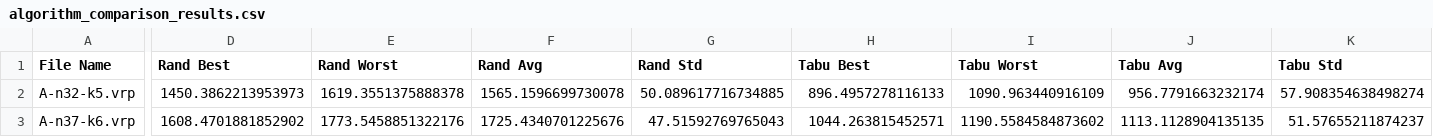
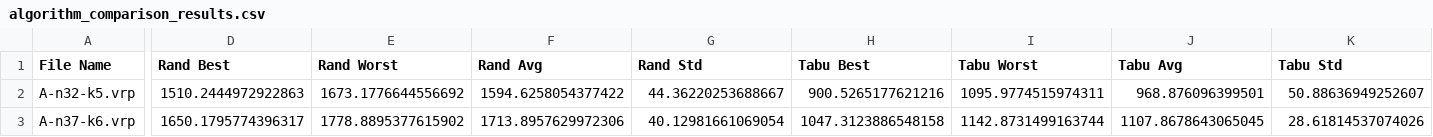
Before and after one commit to QassimAltarhouni/RouteSolver-Pro, a CSV file: results/algorithm_comparison_results.csv, drawn as a sheet; only a part is shown, gaps mark what is left out; the diff covers the shown part only; the diff names each change by its address in the sheet, - before the commit and + after, or states it on an @@ line.

Commit message:
change the result

```diff
--- a/results/algorithm_comparison_results.csv
+++ b/results/algorithm_comparison_results.csv
-D2 (Rand Best): 1450.3862213953973
+D2 (Rand Best): 1510.2444972922863
-E2 (Rand Worst): 1619.3551375888378
+E2 (Rand Worst): 1673.1776644556692
-F2 (Rand Avg): 1565.1596699730078
+F2 (Rand Avg): 1594.6258054377422
-G2 (Rand Std): 50.089617716734885
+G2 (Rand Std): 44.36220253688667
-H2 (Tabu Best): 896.4957278116133
+H2 (Tabu Best): 900.5265177621216
-I2 (Tabu Worst): 1090.963440916109
+I2 (Tabu Worst): 1095.9774515974311
-J2 (Tabu Avg): 956.7791663232174
+J2 (Tabu Avg): 968.876096399501
-K2 (Tabu Std): 57.908354638498274
+K2 (Tabu Std): 50.88636949252607
-D3 (Rand Best): 1608.4701881852902
+D3 (Rand Best): 1650.1795774396317
-E3 (Rand Worst): 1773.5458851322176
+E3 (Rand Worst): 1778.8895377615902
-F3 (Rand Avg): 1725.4340701225676
+F3 (Rand Avg): 1713.8957629972306
-G3 (Rand Std): 47.51592769765043
+G3 (Rand Std): 40.12981661069054
-H3 (Tabu Best): 1044.263815452571
+H3 (Tabu Best): 1047.3123886548158
-I3 (Tabu Worst): 1190.5584584873602
+I3 (Tabu Worst): 1142.8731499163744
-J3 (Tabu Avg): 1113.1128904135135
+J3 (Tabu Avg): 1107.8678643065045
-K3 (Tabu Std): 51.57655211874237
+K3 (Tabu Std): 28.61814537074026
```
Also changed, not shown: 68 edited cells elsewhere in this file, 4 other files.
